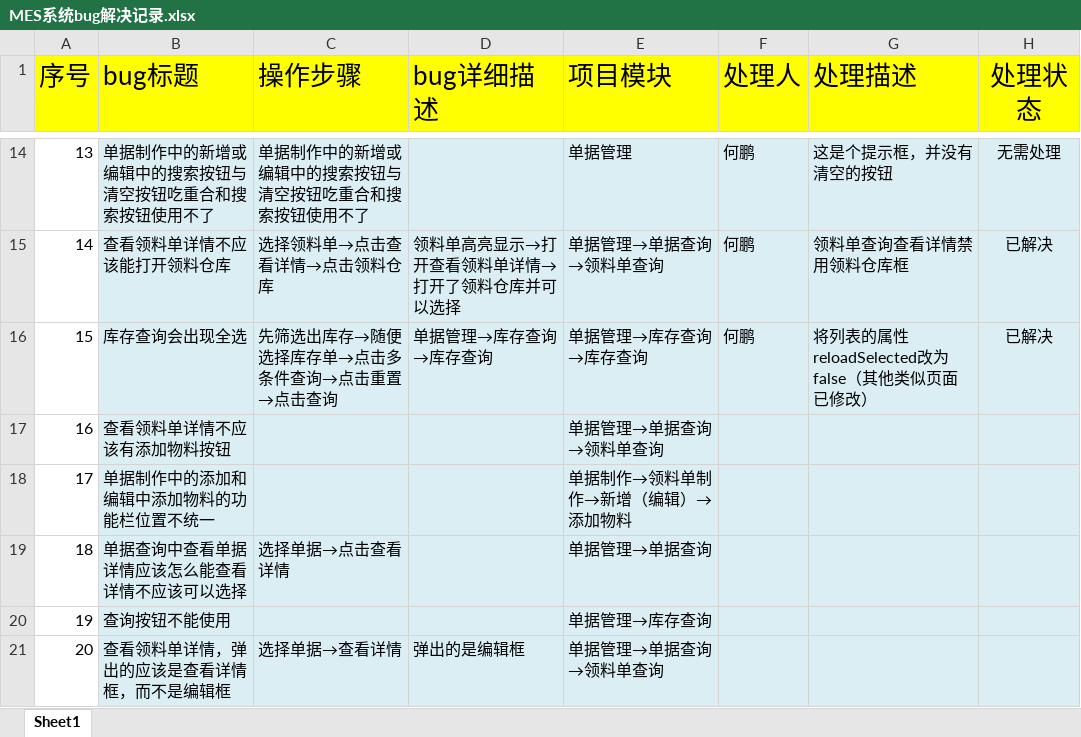
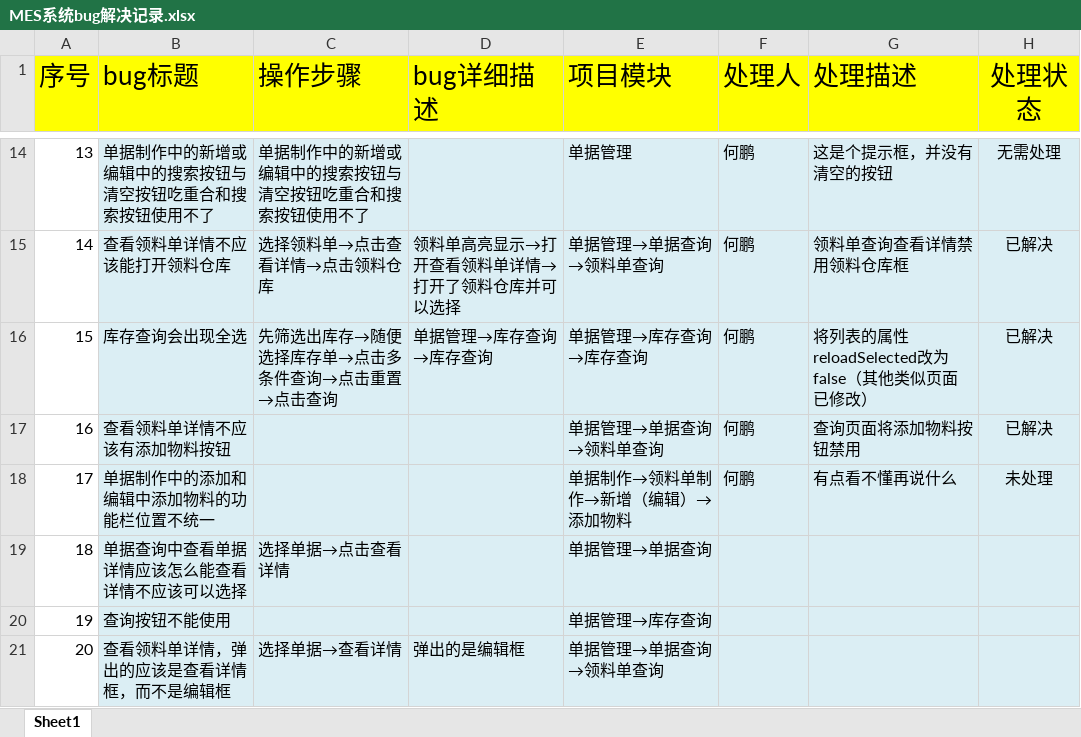
Before and after one commit to zhouyb1/BeiJing_MES, an Excel workbook: Source/bug处理记录/MES系统bug解决记录.xlsx, sheet Sheet1, drawn as a sheet; only a part is shown, gaps mark what is left out; values as stored, in another font and other column widths than the file's, no borders; charts and pictures and conditional formats not drawn; the diff names each change by its address in the sheet, - before the commit and + after, or states it on an @@ line.

```diff
--- a/Source/bug处理记录/MES系统bug解决记录.xlsx (sheet Sheet1)
+++ b/Source/bug处理记录/MES系统bug解决记录.xlsx (sheet Sheet1)
-F17:F18 (处理人): (empty)
+F17:F18 (处理人): 何鹏
-G17 (处理描述): (empty)
+G17 (处理描述): 查询页面将添加物料按钮禁用
-H17 (处理状态): (empty)
+H17 (处理状态): 已解决
-G18 (处理描述): (empty)
+G18 (处理描述): 有点看不懂再说什么
-H18 (处理状态): (empty)
+H18 (处理状态): 未处理
```
Also changed, not shown: 2 other files.
